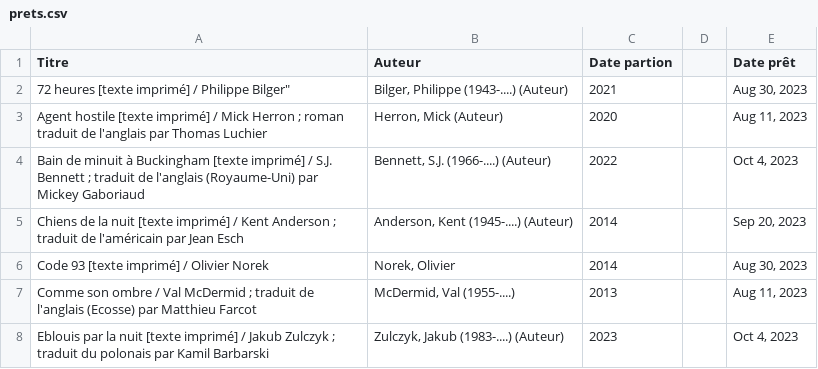
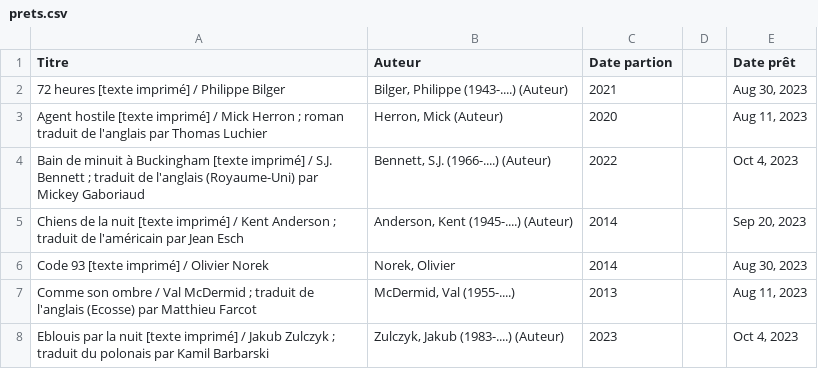
Before and after one commit to sajinsa99/biblio-mam, a CSV file: prets.csv, drawn as a sheet; only a part is shown.

Commit message:
Update prets.csv

```diff
--- a/prets.csv
+++ b/prets.csv
@@ -1,3 +1,3 @@
 "Titre","Auteur","Date partion","","Date prêt",""
-72 heures [texte imprimé] / Philippe Bilger","Bilger,  Philippe (1943-....)  (Auteur)","2021","","Aug 30, 2023",""
+"72 heures [texte imprimé] / Philippe Bilger","Bilger,  Philippe (1943-....)  (Auteur)","2021","","Aug 30, 2023",""
 "Agent hostile [texte imprimé] / Mick Herron ; roman traduit de l'anglais par Thomas Luchier","Herron,  Mick (Auteur)","2020","","Aug 11, 2023",""
```
